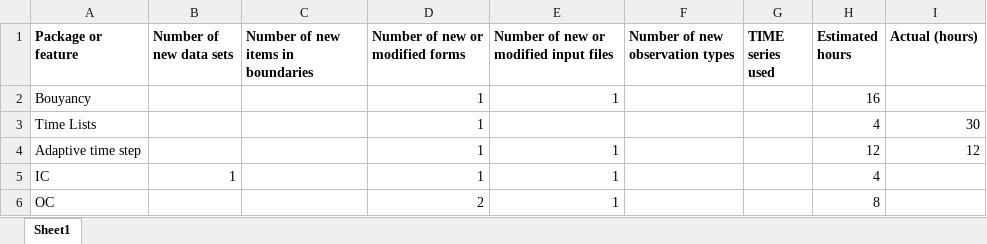
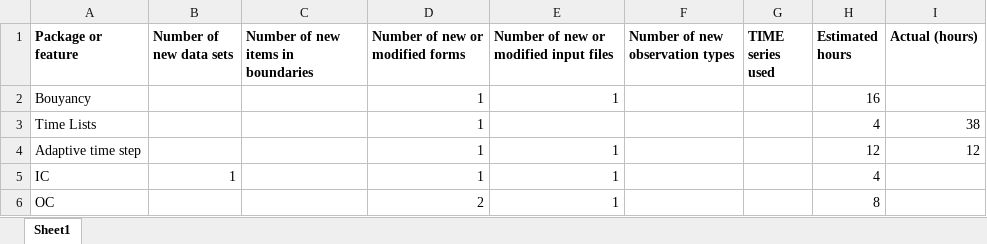
Before and after one commit to MODFLOW-USGS/ModelingTools, an Excel workbook: ModelMuse/MODFLOW 6 GWT planning.xlsx, sheet Sheet1, drawn as a sheet; only a part is shown; values as stored, in another font and other column widths than the file's, no borders; the diff names each change by its address in the sheet, - before the commit and + after, or states it on an @@ line.

Commit message:
Worked on importing time series files.

```diff
--- a/ModelMuse/MODFLOW 6 GWT planning.xlsx (sheet Sheet1)
+++ b/ModelMuse/MODFLOW 6 GWT planning.xlsx (sheet Sheet1)
-I3 (Actual (hours)): 30
+I3 (Actual (hours)): 38
```
Also changed, not shown: 6 other files.
